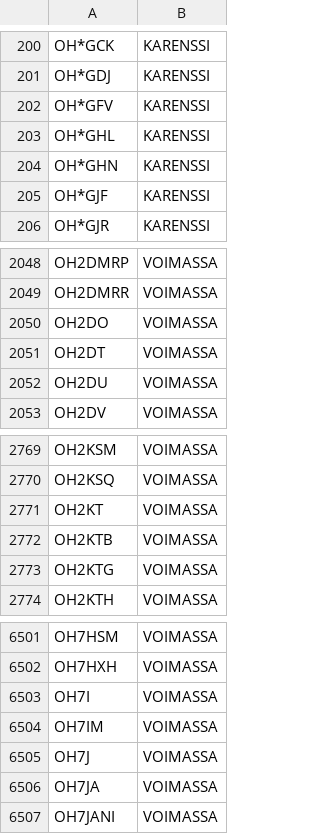
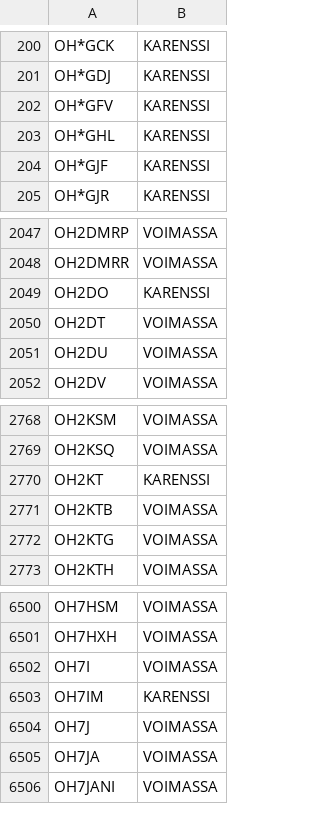
Before and after one commit to OH6AD/koolit, a TSV file: oh-callsigns.tsv, drawn as a sheet; only a part is shown, gaps mark what is left out.

Commit message:
Update call signs

```diff
--- a/oh-callsigns.tsv
+++ b/oh-callsigns.tsv
@@ -203,3 +203,2 @@ OH*GFV	KARENSSI
 OH*GHL	KARENSSI	
-OH*GHN	KARENSSI	
 OH*GJF	KARENSSI	
@@ -2049,3 +2048,3 @@ OH2DMRP	VOIMASSA
 OH2DMRR	VOIMASSA	
-OH2DO	VOIMASSA	
+OH2DO	KARENSSI	
 OH2DT	VOIMASSA	
@@ -2770,3 +2769,3 @@ OH2KSM	VOIMASSA
 OH2KSQ	VOIMASSA	
-OH2KT	VOIMASSA	
+OH2KT	KARENSSI	
 OH2KTB	VOIMASSA	
@@ -6503,3 +6502,3 @@ OH7HXH	VOIMASSA
 OH7I	VOIMASSA	
-OH7IM	VOIMASSA	
+OH7IM	KARENSSI	
 OH7J	VOIMASSA	
```
